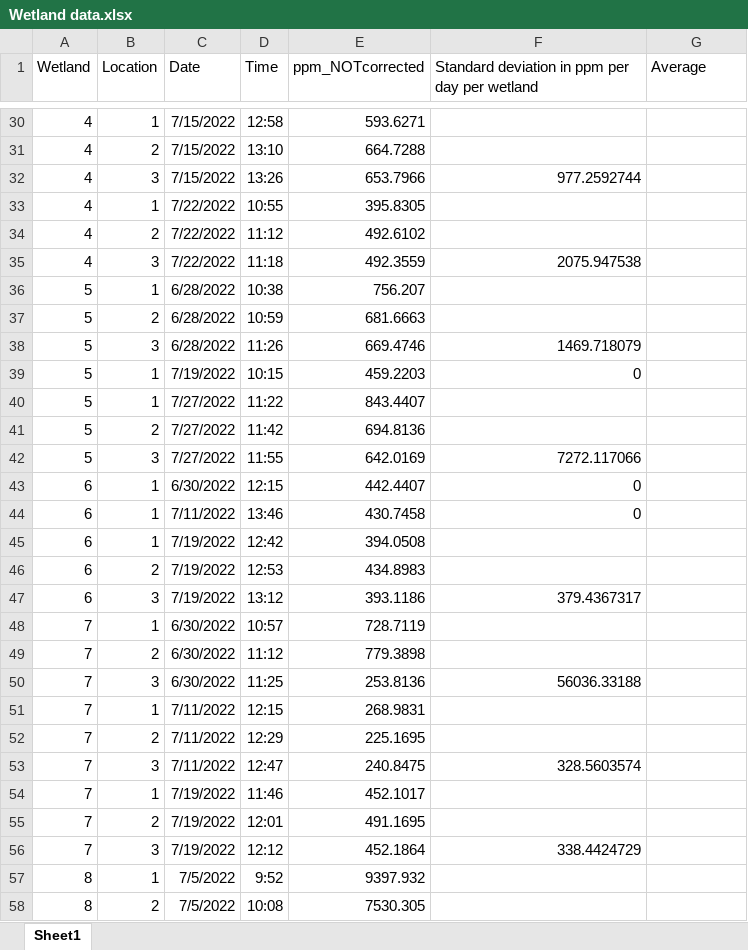
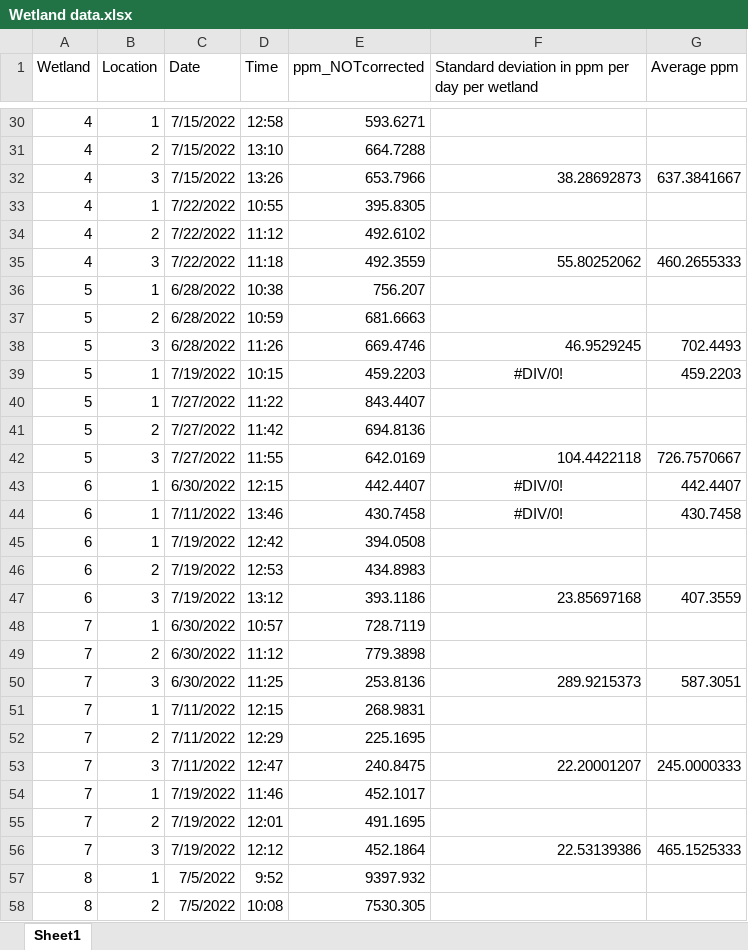
Before and after one commit to carbonshed/Ecuador2022, an Excel workbook: Wetlands/Wetland data.xlsx, sheet Sheet1, drawn as a sheet; only a part is shown, gaps mark what is left out; values as stored, in another font and other column widths than the file's, no borders; the diff covers the shown part only; the diff names each change by its address in the sheet, - before the commit and + after, or states it on an @@ line.

```diff
--- a/Wetlands/Wetland data.xlsx (sheet Sheet1)
+++ b/Wetlands/Wetland data.xlsx (sheet Sheet1)
-G1: Average
+G1: Average ppm
-F32: 977.2592744
+F32: 38.28692873
-G32 (Average ppm): (empty)
+G32 (Average ppm): 637.3841667
-F35: 2075.947538
+F35: 55.80252062
-G35 (Average ppm): (empty)
+G35 (Average ppm): 460.2655333
-F38: 1469.718079
+F38: 46.9529245
-G38 (Average ppm): (empty)
+G38 (Average ppm): 702.4493
-F39: 0
+F39: #DIV/0!
-F39 alignment: right
+F39 alignment: center
-G39 (Average ppm): (empty)
+G39 (Average ppm): 459.2203
-F42: 7272.117066
+F42: 104.4422118
-G42 (Average ppm): (empty)
+G42 (Average ppm): 726.7570667
-F43:F44: 0
+F43:F44: #DIV/0!
-F43:F44 alignment: right
+F43:F44 alignment: center
-G43 (Average ppm): (empty)
+G43 (Average ppm): 442.4407
-G44 (Average ppm): (empty)
+G44 (Average ppm): 430.7458
-F47: 379.4367317
+F47: 23.85697168
-G47 (Average ppm): (empty)
+G47 (Average ppm): 407.3559
-F50: 56036.33188
+F50: 289.9215373
-G50 (Average ppm): (empty)
+G50 (Average ppm): 587.3051
-F53: 328.5603574
+F53: 22.20001207
-G53 (Average ppm): (empty)
+G53 (Average ppm): 245.0000333
-F56: 338.4424729
+F56: 22.53139386
-G56 (Average ppm): (empty)
+G56 (Average ppm): 465.1525333
```
Also changed, not shown: 47 edited cells and cell formats elsewhere in this sheet, 2 other files.
